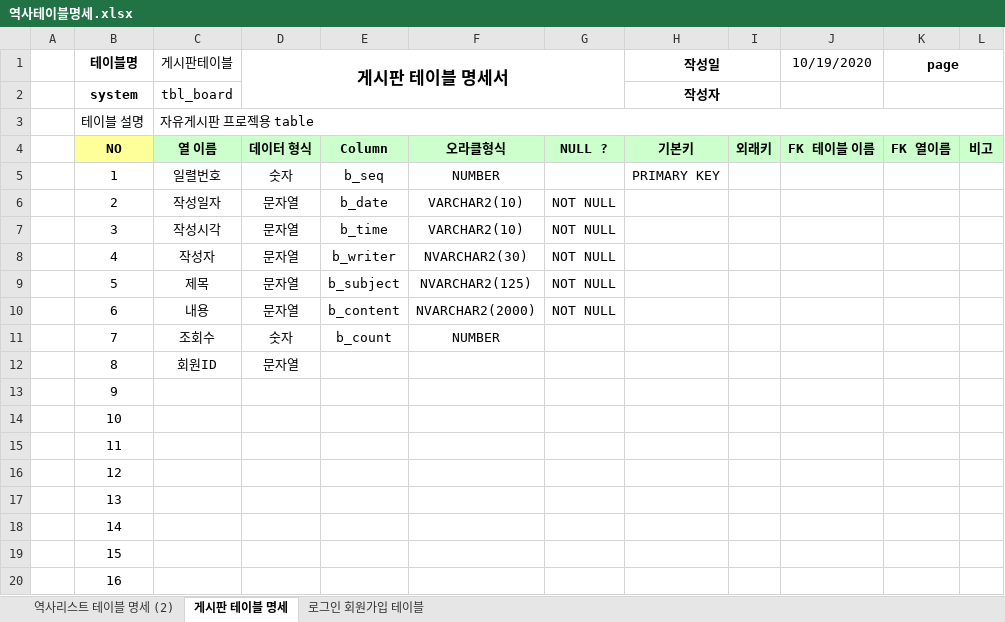
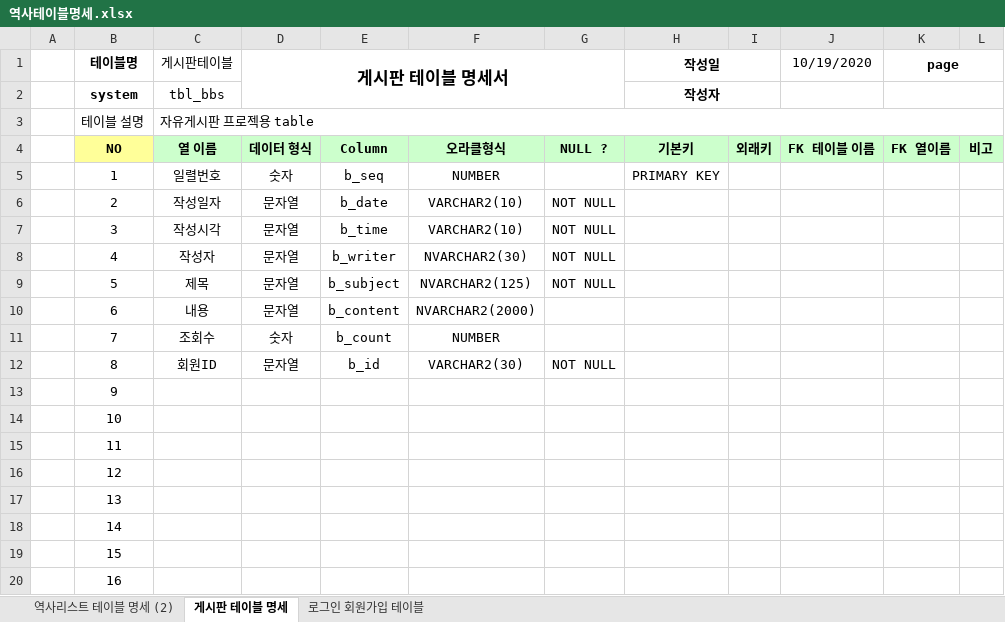
Before and after one commit to iceramqq/one_day_project, an Excel workbook: SpMVC_TeamV2/역사테이블명세.xlsx, sheet 게시판 테이블 명세, drawn as a sheet; values as stored, in another font and other column widths than the file's, no borders; the diff names each change by its address in the sheet, - before the commit and + after, or states it on an @@ line.

```diff
--- a/SpMVC_TeamV2/역사테이블명세.xlsx (sheet 게시판 테이블 명세)
+++ b/SpMVC_TeamV2/역사테이블명세.xlsx (sheet 게시판 테이블 명세)
-C2 (게시판테이블): tbl_board
+C2 (게시판테이블): tbl_bbs
-G10: NOT NULL
+G10: (empty)
-E12: (empty)
+E12: b_id
-F12: (empty)
+F12: VARCHAR2(30)
-G12: (empty)
+G12: NOT NULL
```
Also changed, not shown: 21 other files.
